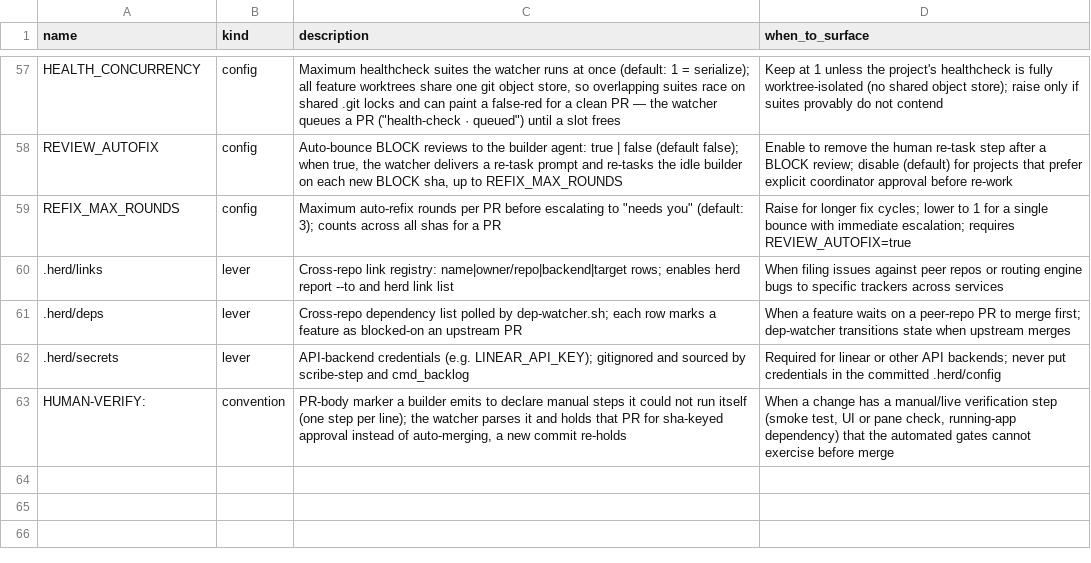
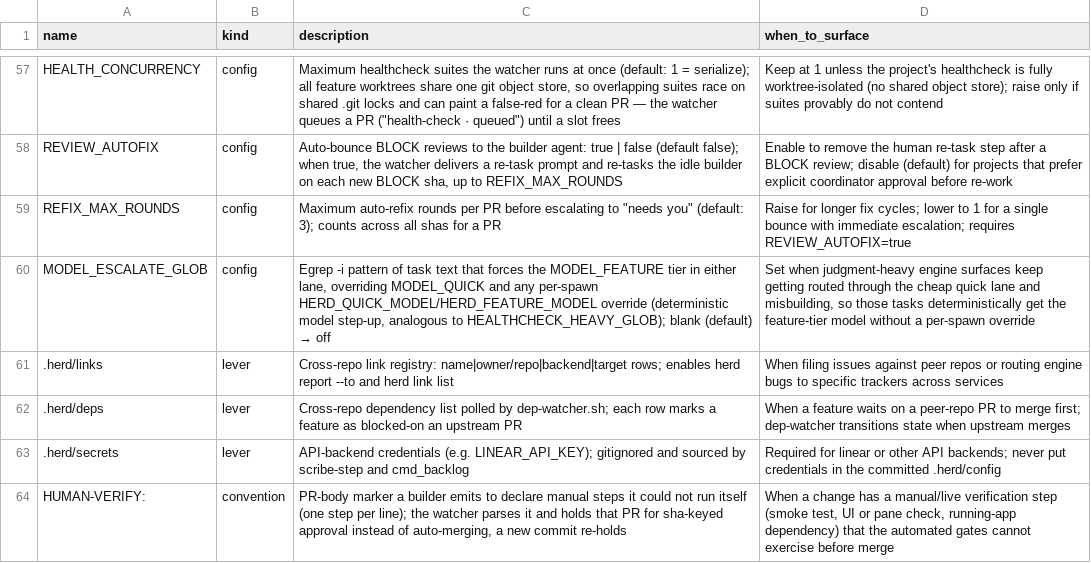
Before and after one commit to briankeegan1/herdkit, a TSV file: templates/capabilities.tsv, drawn as a sheet; only a part is shown, gaps mark what is left out.

Commit message:
Deterministic model step-up: MODEL_ESCALATE_GLOB + coordinator selection rules
PART 1: new .herd/config key MODEL_ESCALATE_GLOB (egrep -i, analogous to
HEALTHCHECK_HEAVY_GLOB). Both lanes (herd-quick.sh, herd-feature.sh) match it
against the coordinator-passed task text at spawn time and, on a match, force the
MODEL_FEATURE tier regardless of MODEL_QUICK or any per-spawn HERD_QUICK_MODEL/
HERD_FEATURE_MODEL override, printing a one-line 'escalated to <model>' notice.
Default empty = off (zero behavior change). Dogfood value set in this repo's
.herd/config; capabilities.tsv row appended.

PART 3: coordinator template gains (a) a lane/model complexity-assessment note and
(b) a 'Step up a builder mid-flight' subsection instructing a /model step-up into a
working builder's pane when scope is expanded. Rendered coordinator.md regenerated.

Tests: new hermetic tests/test-model-escalate.sh proves both lanes force
MODEL_FEATURE on match (even vs cheaper MODEL_QUICK and a per-spawn override),
leave normal resolution unchanged when empty/non-matching, and print the notice.

PART 2 (evidence-based step-up in agent-watch.sh) intentionally deferred.

```diff
--- a/templates/capabilities.tsv
+++ b/templates/capabilities.tsv
@@ -59,2 +59,3 @@ REVIEW_AUTOFIX	config	Auto-bounce BLOCK reviews to the builder agent: true | fal
 REFIX_MAX_ROUNDS	config	Maximum auto-refix rounds per PR before escalating to "needs you" (default: 3); counts across all shas for a PR	Raise for longer fix cycles; lower to 1 for a single bounce with immediate escalation; requires REVIEW_AUTOFIX=true
+MODEL_ESCALATE_GLOB	config	Egrep -i pattern of task text that forces the MODEL_FEATURE tier in either lane, overriding MODEL_QUICK and any per-spawn HERD_QUICK_MODEL/HERD_FEATURE_MODEL override (deterministic model step-up, analogous to HEALTHCHECK_HEAVY_GLOB); blank (default) → off	Set when judgment-heavy engine surfaces keep getting routed through the cheap quick lane and misbuilding, so those tasks deterministically get the feature-tier model without a per-spawn override
 .herd/links	lever	Cross-repo link registry: name|owner/repo|backend|target rows; enables herd report --to and herd link list	When filing issues against peer repos or routing engine bugs to specific trackers across services
```
Also changed, not shown: 7 other files.
